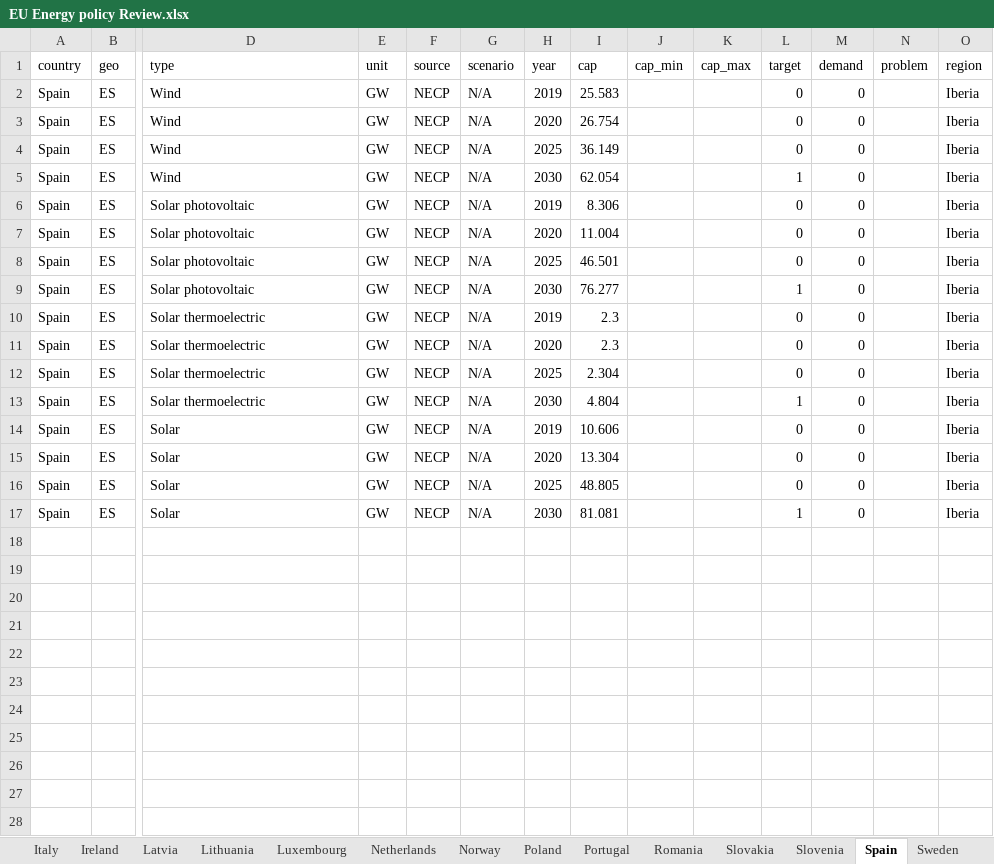
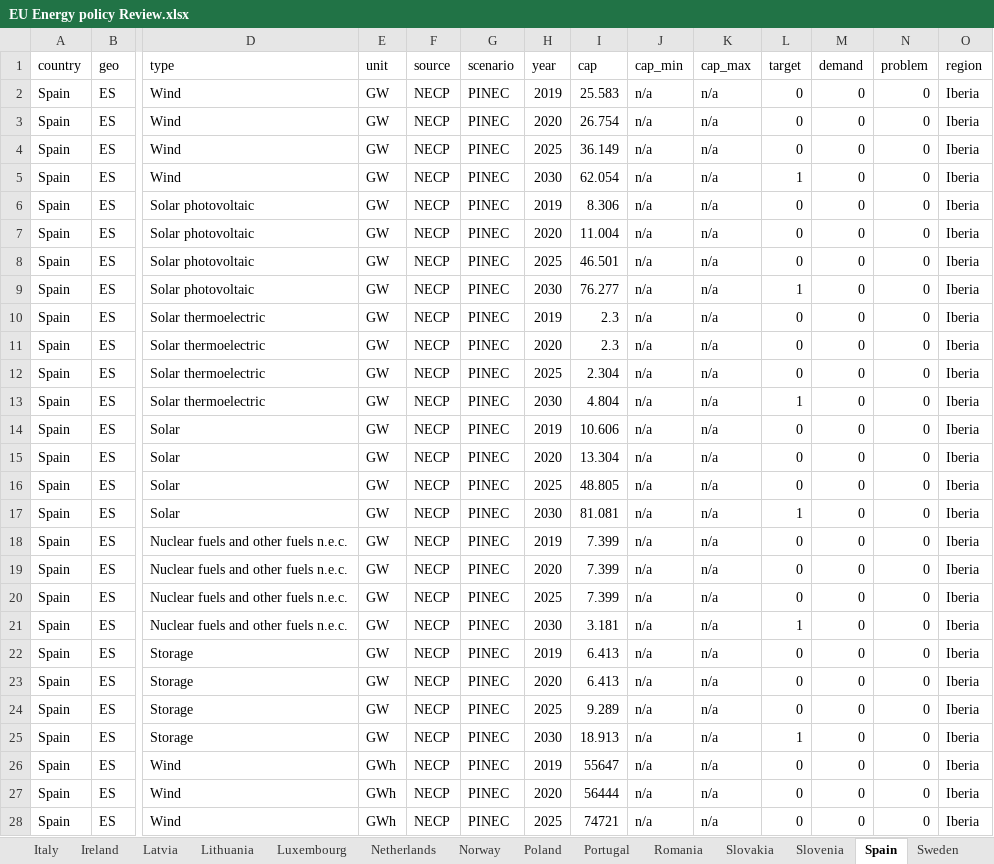
Before and after one commit to Henning-Aasheim/EU-Energy-Policy-Review, an Excel workbook: data/EU Energy policy Review.xlsx, sheet Spain, drawn as a sheet; only a part is shown, gaps mark what is left out; values as stored, in another font and other column widths than the file's, no borders; rows hold the shown columns only; the diff covers the shown part only; the diff names each change by its address in the sheet, - before the commit and + after, or states it on an @@ line.

```diff
--- a/data/EU Energy policy Review.xlsx (sheet Spain)
+++ b/data/EU Energy policy Review.xlsx (sheet Spain)
-G2:G17 (scenario): N/A
+G2:G17 (scenario): PINEC
-J2:J17 (cap_min): (empty)
+J2:J17 (cap_min): n/a
-K2:K17 (cap_max): (empty)
+K2:K17 (cap_max): n/a
-N2:N17 (problem): (empty)
+N2:N17 (problem): 0
+row 18: Spain | ES | Nuclear fuels and other fuels n.e.c. | GW | NECP | PINEC | 2019 | 7.399 | n/a | n/a | 0 | 0 | 0 | Iberia
+row 19: Spain | ES | Nuclear fuels and other fuels n.e.c. | GW | NECP | PINEC | 2020 | 7.399 | n/a | n/a | 0 | 0 | 0 | Iberia
+row 20: Spain | ES | Nuclear fuels and other fuels n.e.c. | GW | NECP | PINEC | 2025 | 7.399 | n/a | n/a | 0 | 0 | 0 | Iberia
+row 21: Spain | ES | Nuclear fuels and other fuels n.e.c. | GW | NECP | PINEC | 2030 | 3.181 | n/a | n/a | 1 | 0 | 0 | Iberia
+row 22: Spain | ES | Storage | GW | NECP | PINEC | 2019 | 6.413 | n/a | n/a | 0 | 0 | 0 | Iberia
+row 23: Spain | ES | Storage | GW | NECP | PINEC | 2020 | 6.413 | n/a | n/a | 0 | 0 | 0 | Iberia
+row 24: Spain | ES | Storage | GW | NECP | PINEC | 2025 | 9.289 | n/a | n/a | 0 | 0 | 0 | Iberia
+row 25: Spain | ES | Storage | GW | NECP | PINEC | 2030 | 18.913 | n/a | n/a | 1 | 0 | 0 | Iberia
+row 26: Spain | ES | Wind | GWh | NECP | PINEC | 2019 | 55647 | n/a | n/a | 0 | 0 | 0 | Iberia
+row 27: Spain | ES | Wind | GWh | NECP | PINEC | 2020 | 56444 | n/a | n/a | 0 | 0 | 0 | Iberia
+row 28: Spain | ES | Wind | GWh | NECP | PINEC | 2025 | 74721 | n/a | n/a | 0 | 0 | 0 | Iberia
```
Also changed, not shown: 41 added rows elsewhere in this sheet, sheet Romania, sheet Slovakia, sheet Ireland, sheet Portugal, sheet Luxembourg, sheet Lithuania, 3 more sheets, 2 other files.
